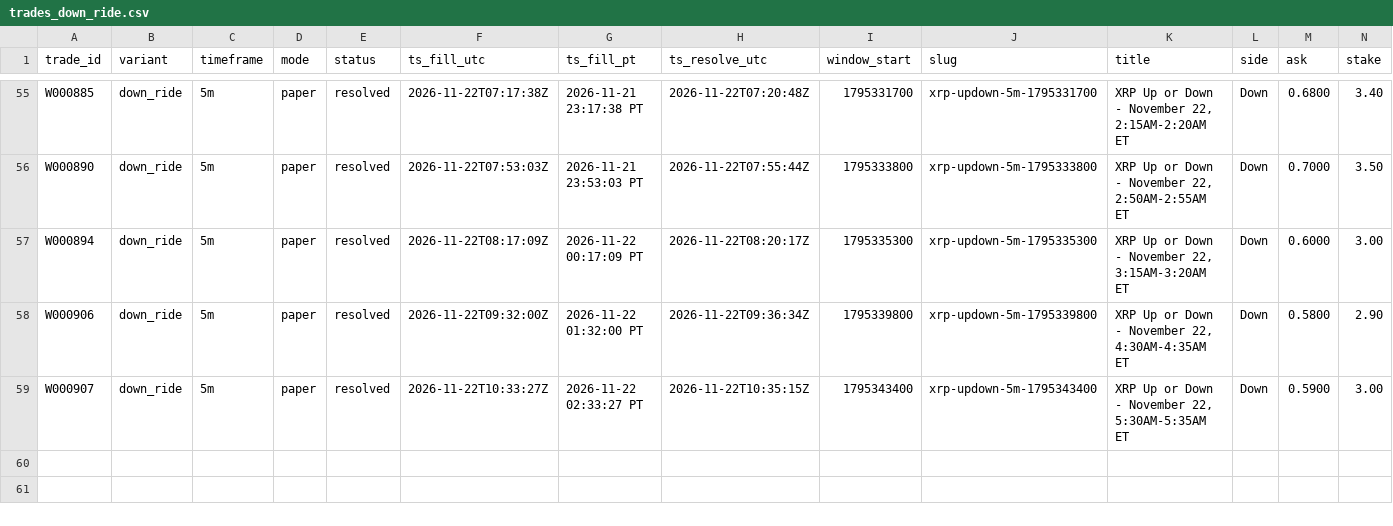
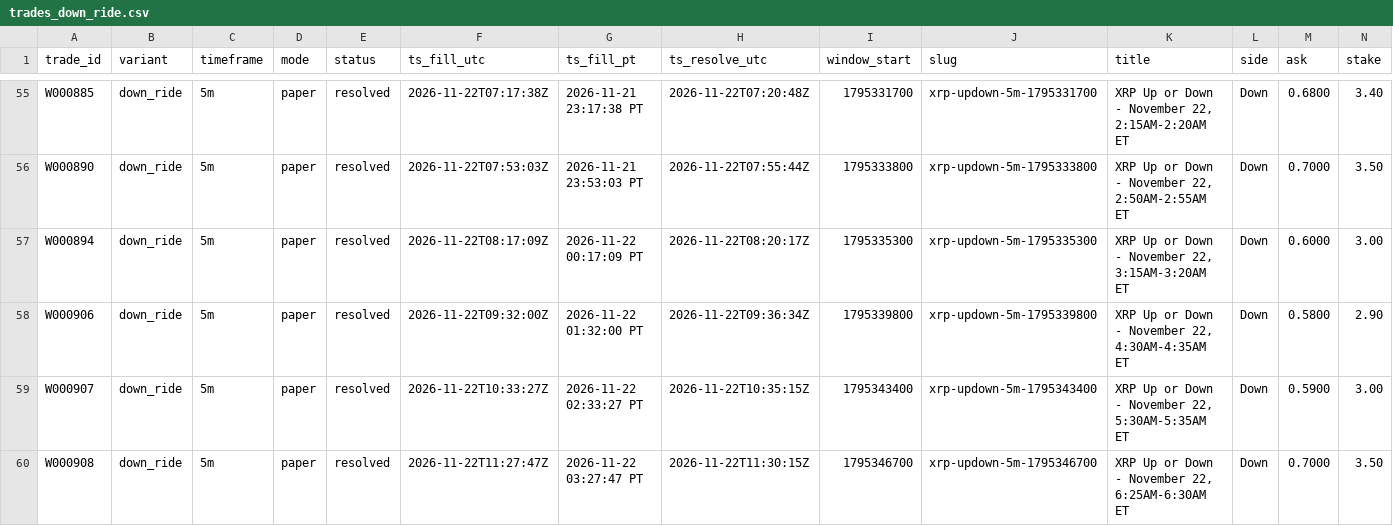
Before and after one commit to michaeldeuchar-dotcom/xrp-paper-bot, a CSV file: data/week1/trades_down_ride.csv, drawn as a sheet; only a part is shown, gaps mark what is left out; rows hold the shown columns only; the diff names each change by its address in the sheet, - before the commit and + after, or states it on an @@ line.

```diff
--- a/data/week1/trades_down_ride.csv
+++ b/data/week1/trades_down_ride.csv
+row 60: W000908 | down_ride | 5m | paper | resolved | 2026-11-22T11:27:47Z | 2026-11-22 03:27:47 PT | 2026-11-22T11:30:15Z | 1795346700 | xrp-updown-5m-1795346700 | XRP Up or Down - November 22, 6:25AM-6:30AM ET | Down | 0.7000 | 3.50
```
Also changed, not shown: 5 other files.
